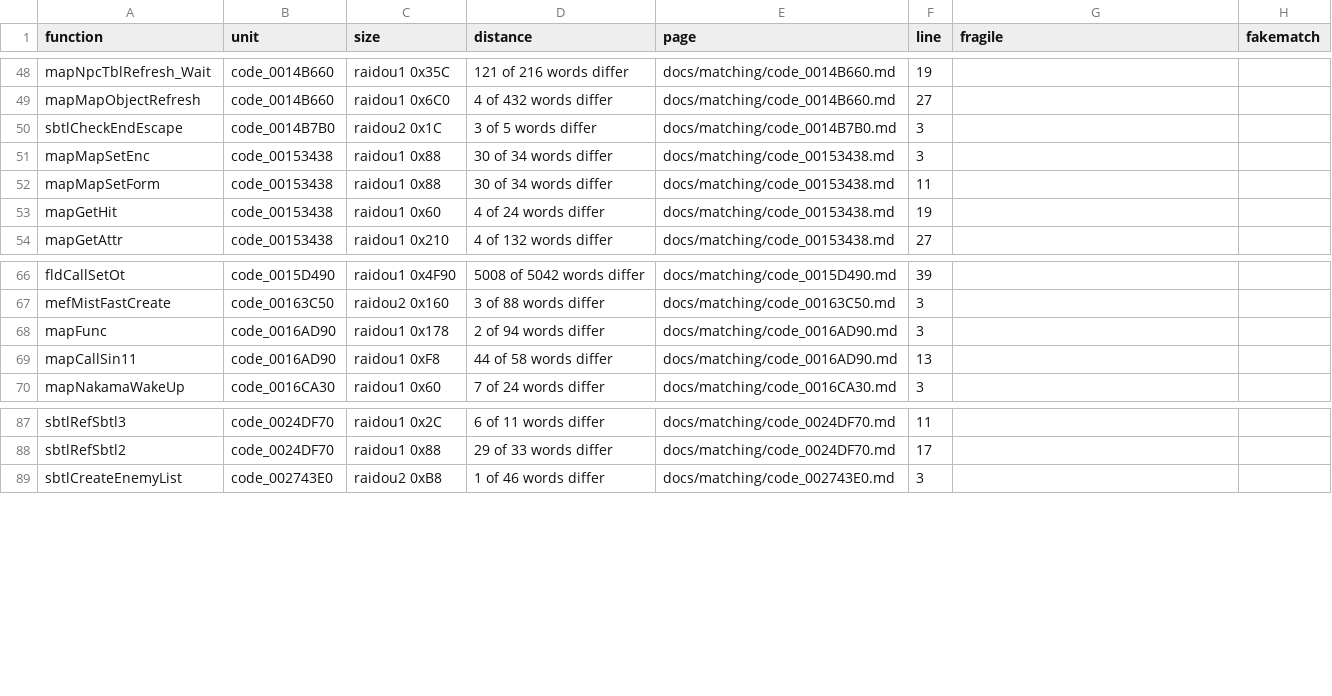
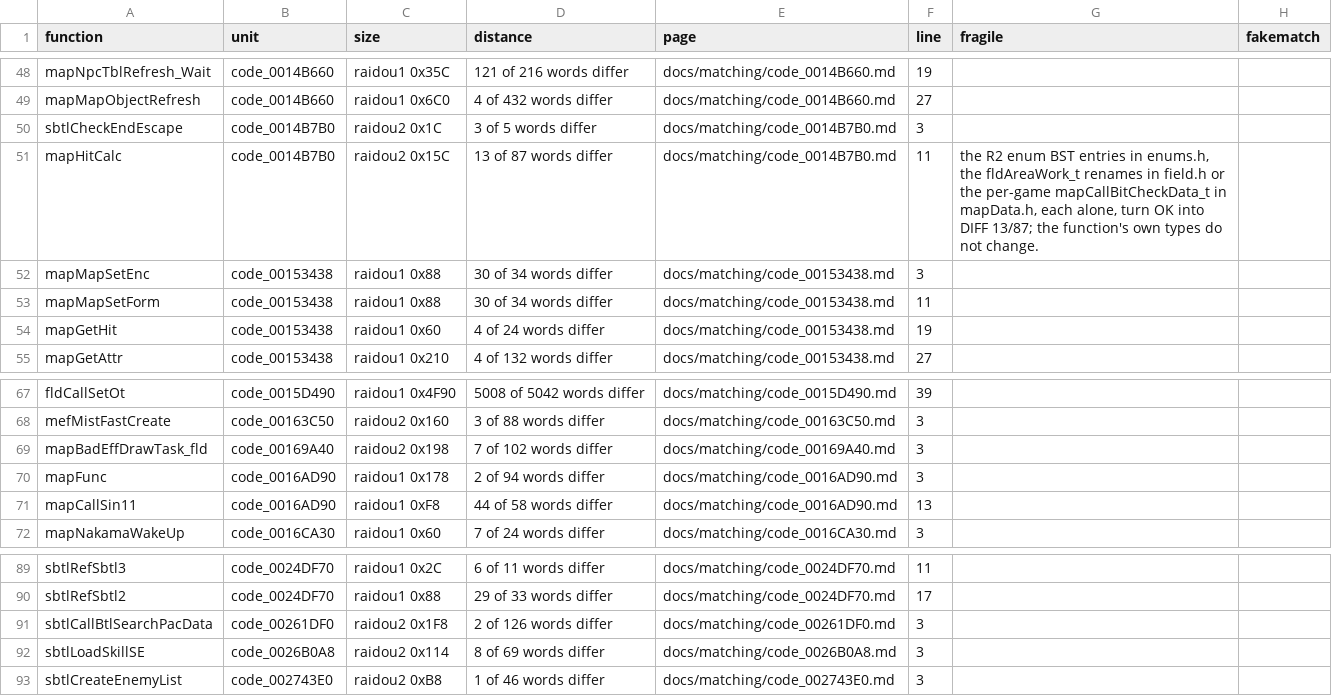
Before and after one commit to Megami-Decomps/raidou-decomp, a TSV file: docs/matching/INDEX.tsv, drawn as a sheet; only a part is shown, gaps mark what is left out; the diff names each change by its address in the sheet, - before the commit and + after, or states it on an @@ line.

Commit message:
Add R2-S2b batch (29 match, 3 non-matching)

```diff
--- a/docs/matching/INDEX.tsv
+++ b/docs/matching/INDEX.tsv
+row 51: mapHitCalc | code_0014B7B0 | raidou2 0x15C | 13 of 87 words differ | docs/matching/code_0014B7B0.md | 11 | the R2 enum BST entries in enums.h, the fldAreaWork_t renames in field.h or the per-game mapCallBitCheckData_t in mapData.h, each alone, turn OK into DIFF 13/87; the function's own types do not change.
+row 69: mapBadEffDrawTask_fld | code_00169A40 | raidou2 0x198 | 7 of 102 words differ | docs/matching/code_00169A40.md | 3
+row 91: sbtlCallBtlSearchPacData | code_00261DF0 | raidou2 0x1F8 | 2 of 126 words differ | docs/matching/code_00261DF0.md | 3
+row 92: sbtlLoadSkillSE | code_0026B0A8 | raidou2 0x114 | 8 of 69 words differ | docs/matching/code_0026B0A8.md | 3
```
Also changed, not shown: config/raidou2/tu_evidence.tsv, 46 other files.
